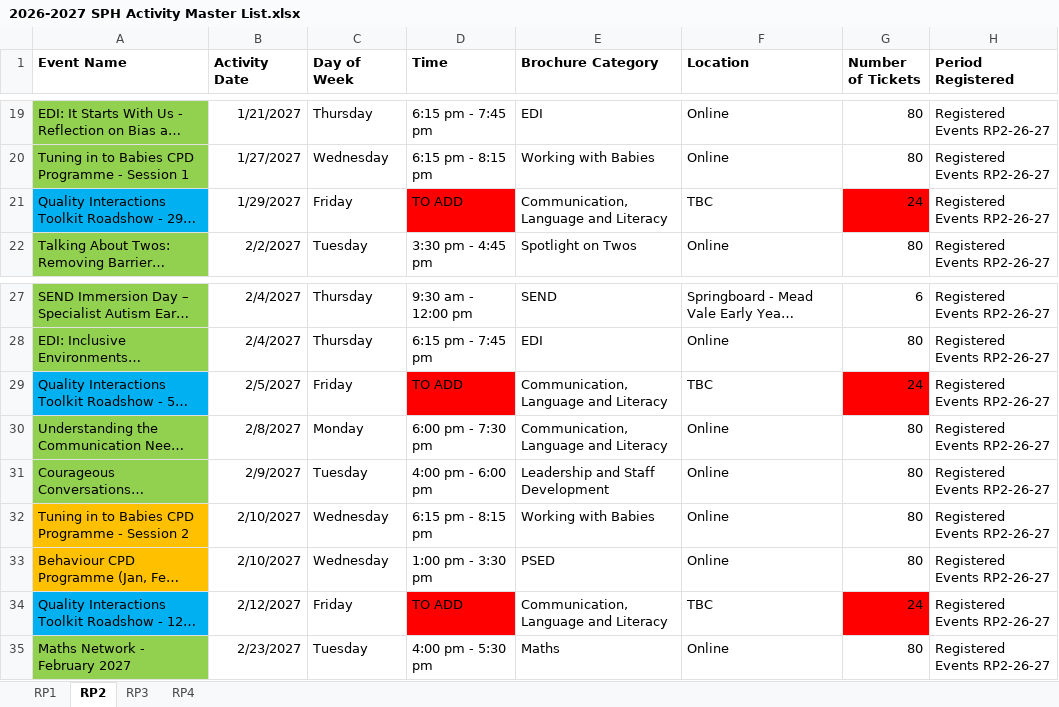
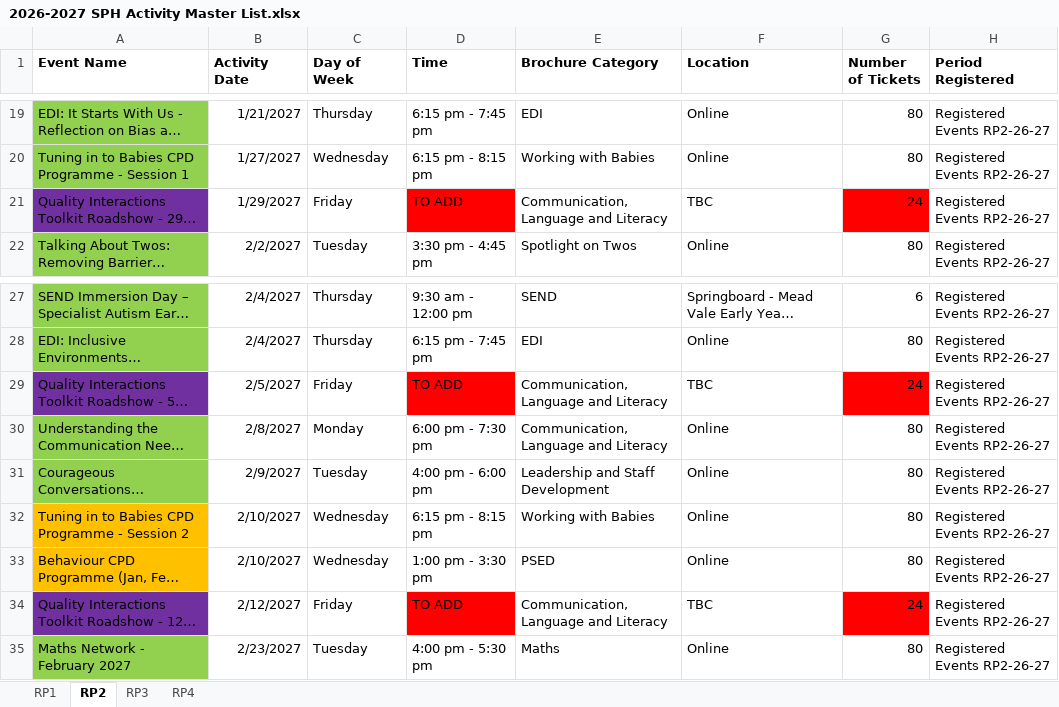
Before and after one commit to Alimaggs/SPH-Dashboard, an Excel workbook: Data/2026-2027 SPH Activity Master List.xlsx, sheet RP2, drawn as a sheet; only a part is shown, gaps mark what is left out; long unchanged cells end in …; values as stored, in another font and other column widths than the file's, no borders; table styles not drawn; the diff names each change by its address in the sheet, - before the commit and + after, or states it on an @@ line.

```diff
--- a/Data/2026-2027 SPH Activity Master List.xlsx (sheet RP2)
+++ b/Data/2026-2027 SPH Activity Master List.xlsx (sheet RP2)
-A21 fill: #00B0F0
+A21 fill: #7030A0
-A29 fill: #00B0F0
+A29 fill: #7030A0
-A34 fill: #00B0F0
+A34 fill: #7030A0
```
Also changed, not shown: 4 other files.
